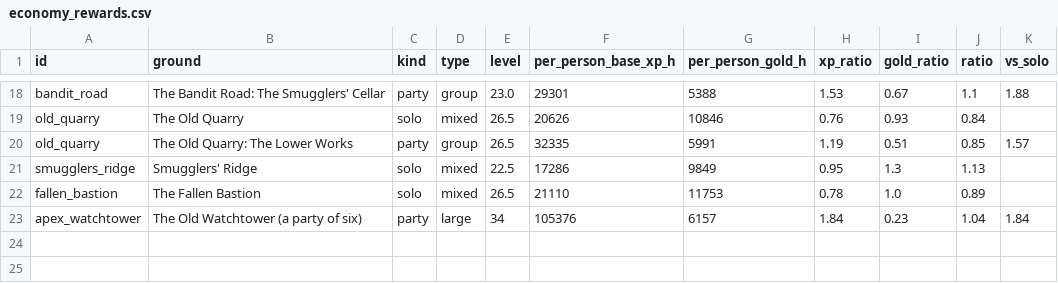
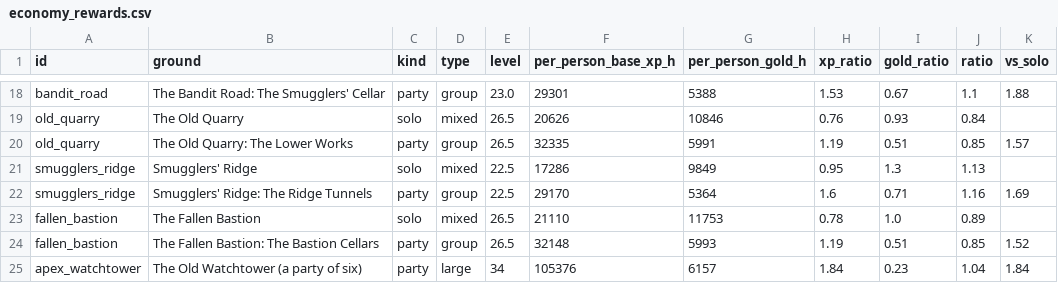
Before and after one commit to Ingy372/spirebound-repo, a CSV file: data/economy_rewards.csv, drawn as a sheet; only a part is shown, gaps mark what is left out; the diff names each change by its address in the sheet, - before the commit and + after, or states it on an @@ line.

```diff
--- a/data/economy_rewards.csv
+++ b/data/economy_rewards.csv
+row 22: smugglers_ridge | Smugglers' Ridge: The Ridge Tunnels | party | group | 22.5 | 29170 | 5364 | 1.6 | 0.71 | 1.16 | 1.69
+row 24: fallen_bastion | The Fallen Bastion: The Bastion Cellars | party | group | 26.5 | 32148 | 5993 | 1.19 | 0.51 | 0.85 | 1.52
```
Also changed, not shown: data/balance_floors.csv, data/economy_floor1.csv, 28 other files.
